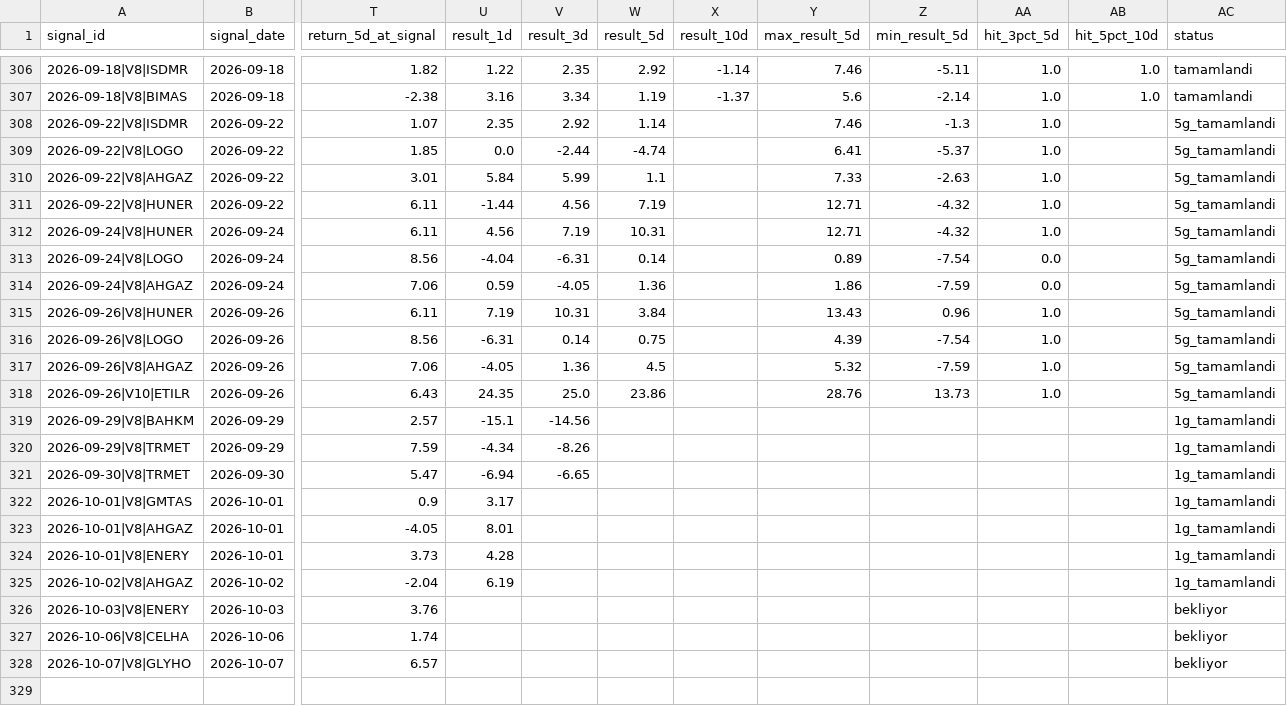
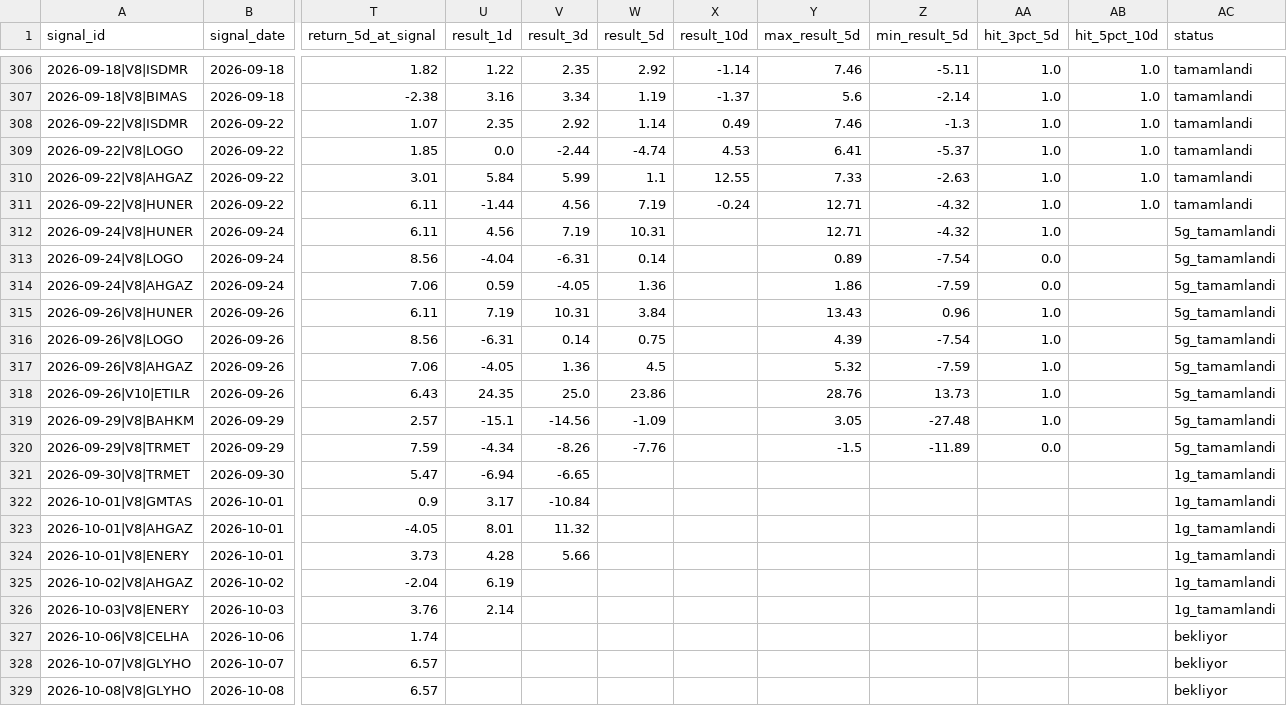
Before and after one commit to swcydsqzjb-bit/bist-bot, a CSV file: v11_signal_history.csv, drawn as a sheet; only a part is shown, gaps mark what is left out; rows hold the shown columns only; the diff names each change by its address in the sheet, - before the commit and + after, or states it on an @@ line.

```diff
--- a/v11_signal_history.csv
+++ b/v11_signal_history.csv
-X308 (result_10d): (empty)
+X308 (result_10d): 0.49
-AB308:AB311 (hit_5pct_10d): (empty)
+AB308:AB311 (hit_5pct_10d): 1.0
-AC308:AC311 (status): 5g_tamamlandi
+AC308:AC311 (status): tamamlandi
-X309 (result_10d): (empty)
+X309 (result_10d): 4.53
-X310 (result_10d): (empty)
+X310 (result_10d): 12.55
-X311 (result_10d): (empty)
+X311 (result_10d): -0.24
-W319 (result_5d): (empty)
+W319 (result_5d): -1.09
-Y319 (max_result_5d): (empty)
+Y319 (max_result_5d): 3.05
-Z319 (min_result_5d): (empty)
+Z319 (min_result_5d): -27.48
-AA319 (hit_3pct_5d): (empty)
+AA319 (hit_3pct_5d): 1.0
-AC319:AC320 (status): 1g_tamamlandi
+AC319:AC320 (status): 5g_tamamlandi
-W320 (result_5d): (empty)
+W320 (result_5d): -7.76
-Y320 (max_result_5d): (empty)
+Y320 (max_result_5d): -1.5
-Z320 (min_result_5d): (empty)
+Z320 (min_result_5d): -11.89
-AA320 (hit_3pct_5d): (empty)
+AA320 (hit_3pct_5d): 0.0
-V322 (result_3d): (empty)
+V322 (result_3d): -10.84
-V323 (result_3d): (empty)
+V323 (result_3d): 11.32
-V324 (result_3d): (empty)
+V324 (result_3d): 5.66
-U326 (result_1d): (empty)
+U326 (result_1d): 2.14
-AC326 (status): bekliyor
+AC326 (status): 1g_tamamlandi
+row 329: 2026-10-08|V8|GLYHO | 2026-10-08 | 6.57 |  |  |  |  |  |  |  |  | bekliyor
```
Also changed, not shown: v28_observation_history.csv, v29_evaluated_observations.csv, 53 other files.
